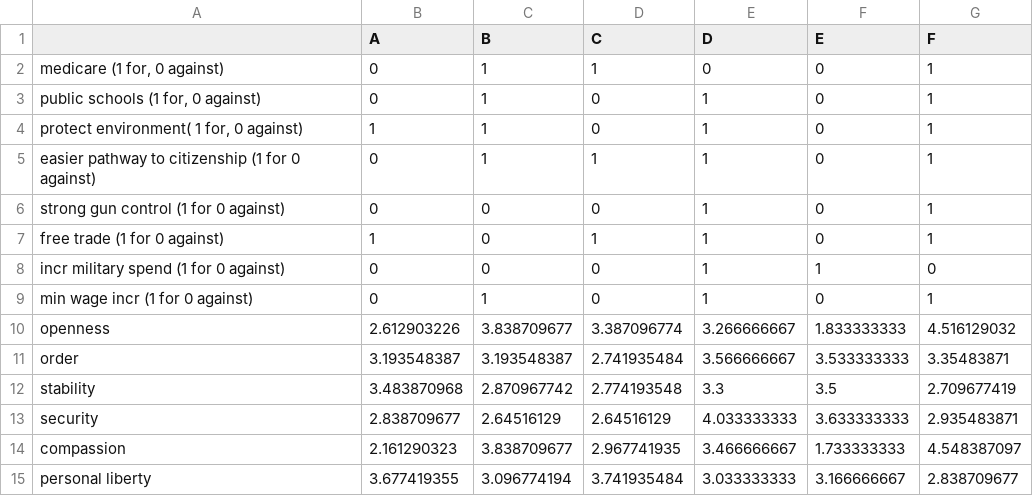
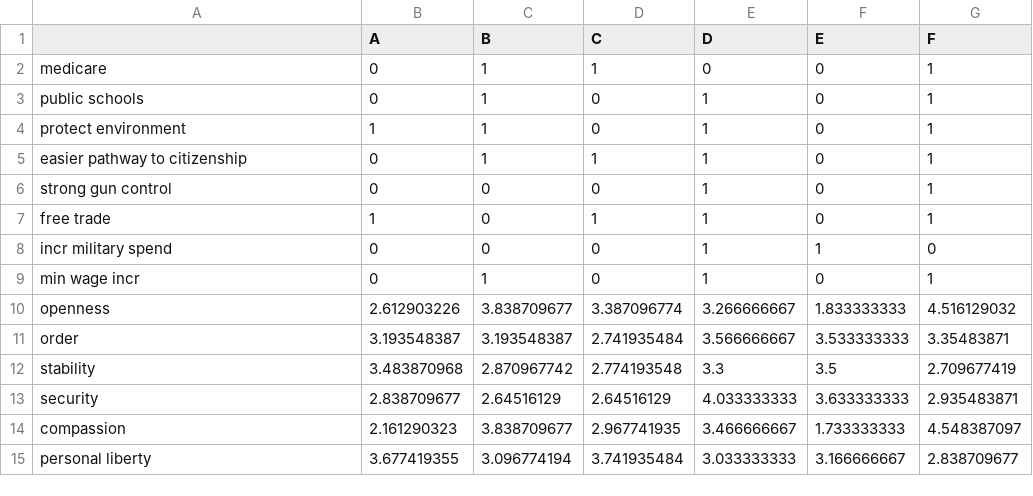
Before and after one commit to peridotleaves/politics_inverse_planning, a CSV file: final project (Responses) - candidate_info.csv, drawn as a sheet.

Commit message:
shortened issue names

```diff
--- a/final project (Responses) - candidate_info.csv
+++ b/final project (Responses) - candidate_info.csv
@@ -1,10 +1,10 @@
 ,A,B,C,D,E,F
-"medicare (1 for, 0 against)",0,1,1,0,0,1
-"public schools (1 for, 0 against)",0,1,0,1,0,1
-"protect environment( 1 for, 0 against)",1,1,0,1,0,1
-easier pathway to citizenship (1 for 0 against),0,1,1,1,0,1
-strong gun control (1 for 0 against),0,0,0,1,0,1
-free trade (1 for 0 against),1,0,1,1,0,1
-incr military spend (1 for 0 against),0,0,0,1,1,0
-min wage incr (1 for 0 against),0,1,0,1,0,1
+"medicare",0,1,1,0,0,1
+"public schools",0,1,0,1,0,1
+"protect environment",1,1,0,1,0,1
+easier pathway to citizenship,0,1,1,1,0,1
+strong gun control,0,0,0,1,0,1
+free trade,1,0,1,1,0,1
+incr military spend,0,0,0,1,1,0
+min wage incr,0,1,0,1,0,1
 openness,2.612903226,3.838709677,3.387096774,3.266666667,1.833333333,4.516129032
```
